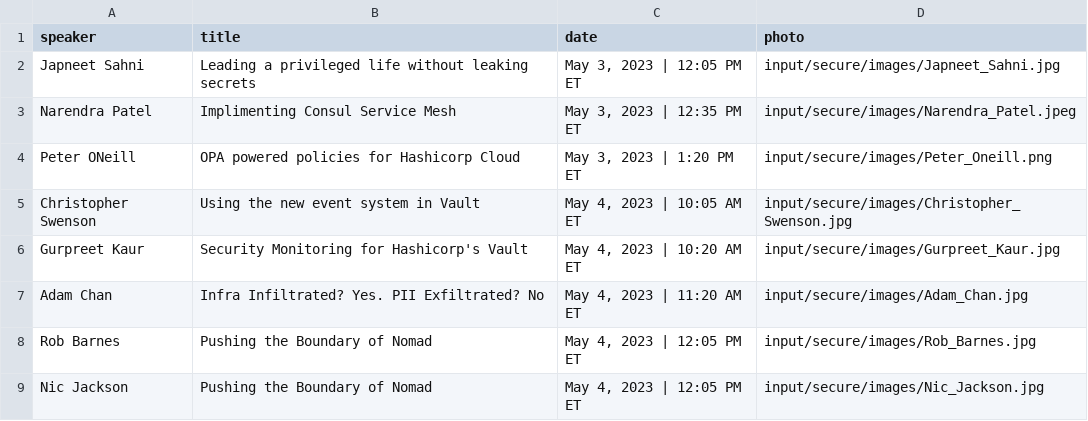
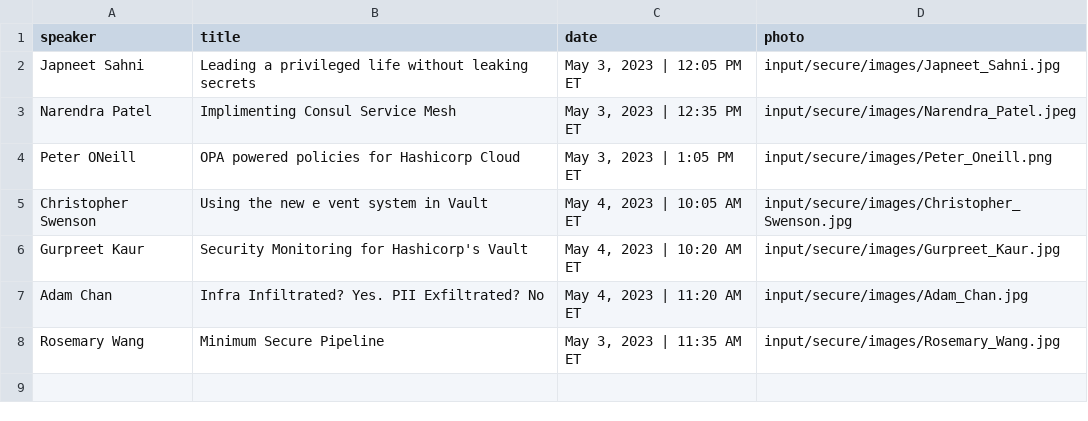
Before and after one commit to hashicorp-dev-advocates/picasso-templates, a CSV file: input/secure/csv/speakers.csv, drawn as a sheet.

```diff
--- a/input/secure/csv/speakers.csv
+++ b/input/secure/csv/speakers.csv
@@ -3,7 +3,6 @@ Japneet Sahni,Leading a privileged life without leaking secrets,"May 3, 2023 | 1
 Narendra Patel,Implimenting Consul Service Mesh,"May 3, 2023 | 12:35 PM ET",input/secure/images/Narendra_Patel.jpeg
-Peter ONeill,OPA powered policies for Hashicorp Cloud,"May 3, 2023 | 1:20 PM ET",input/secure/images/Peter_Oneill.png
-Christopher Swenson,Using the new event system in Vault,"May 4, 2023 | 10:05 AM ET",input/secure/images/Christopher_Swenson.jpg
+Peter ONeill,OPA powered policies for Hashicorp Cloud,"May 3, 2023 | 1:05 PM ET",input/secure/images/Peter_Oneill.png
+Christopher Swenson,Using the new e vent system in Vault,"May 4, 2023 | 10:05 AM ET",input/secure/images/Christopher_Swenson.jpg
 Gurpreet Kaur,Security Monitoring for Hashicorp's Vault,"May 4, 2023 | 10:20 AM ET",input/secure/images/Gurpreet_Kaur.jpg
 Adam Chan,Infra Infiltrated? Yes. PII Exfiltrated? No,"May 4, 2023 | 11:20 AM ET",input/secure/images/Adam_Chan.jpg
-Rob Barnes,Pushing the Boundary of Nomad,"May 4, 2023 | 12:05 PM ET",input/secure/images/Rob_Barnes.jpg
-Nic Jackson,Pushing the Boundary of Nomad,"May 4, 2023 | 12:05 PM ET",input/secure/images/Nic_Jackson.jpg
+Rosemary Wang,Minimum Secure Pipeline,"May 3, 2023 | 11:35 AM ET",input/secure/images/Rosemary_Wang.jpg
```
Also changed, not shown: input/secure/csv/speakers_3_line.csv, input/secure/csv/speakers_4_line.csv, 6 other files.
